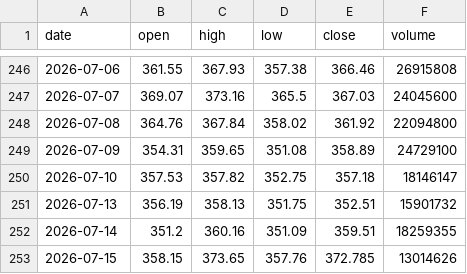
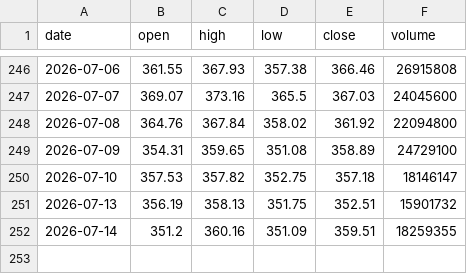
Before and after one commit to yaserzagzoog/Science-, a CSV file: data/GOOGL.csv, drawn as a sheet; only a part is shown, gaps mark what is left out.

```diff
--- a/data/GOOGL.csv
+++ b/data/GOOGL.csv
@@ -252,2 +252 @@ date,open,high,low,close,volume
 2026-07-14,351.2,360.16,351.09,359.51,18259355
-2026-07-15,358.15,373.65,357.76,372.785,13014626
```
Also changed, not shown: data/AMD.csv, data/AMZN.csv, 16 other files.
